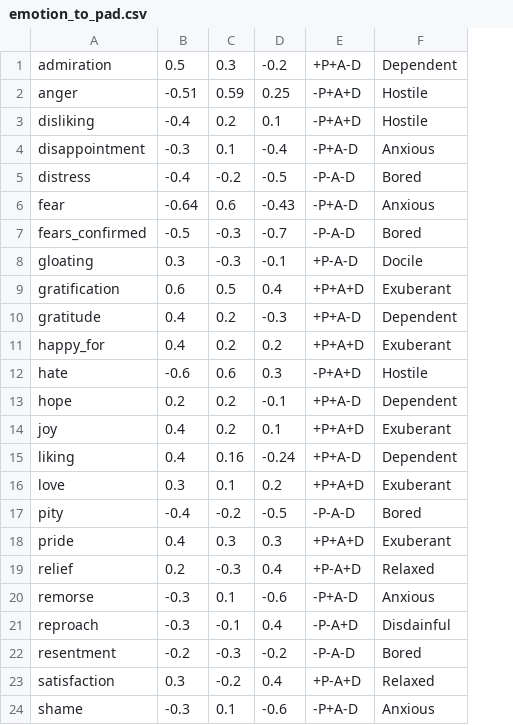
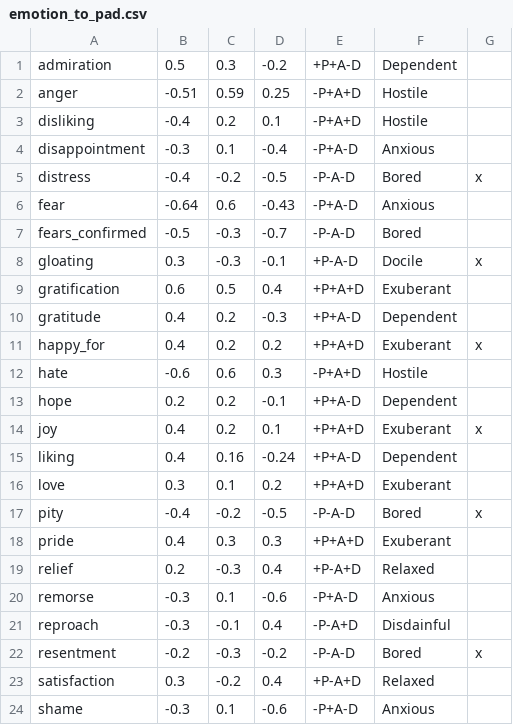
Before and after one commit to iorena/dramaturg.io, a CSV file: data/emotion_to_pad.csv, drawn as a sheet; the diff names each change by its address in the sheet, - before the commit and + after, or states it on an @@ line.

```diff
--- a/data/emotion_to_pad.csv
+++ b/data/emotion_to_pad.csv
+column G, rows 5-22: x |  |  | x |  |  | x |  |  | x |  |  | x |  |  |  |  | x
```
Also changed, not shown: 6 other files.
